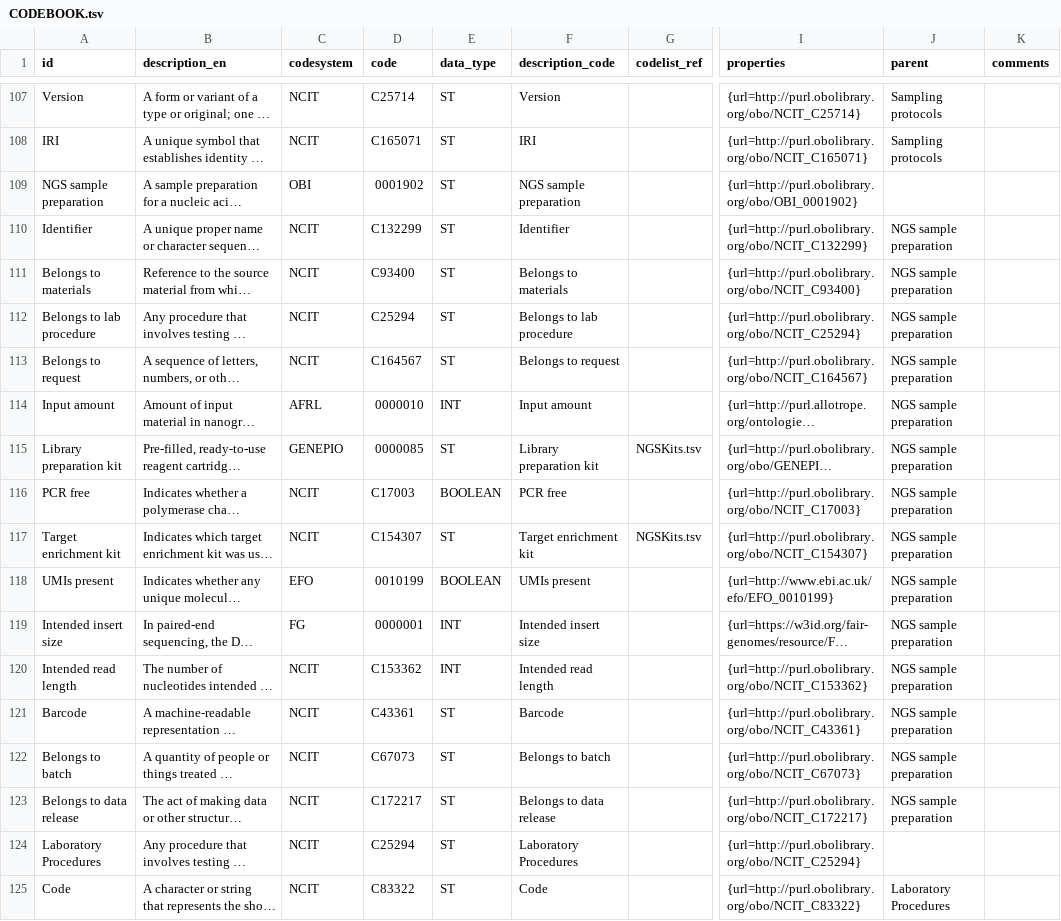
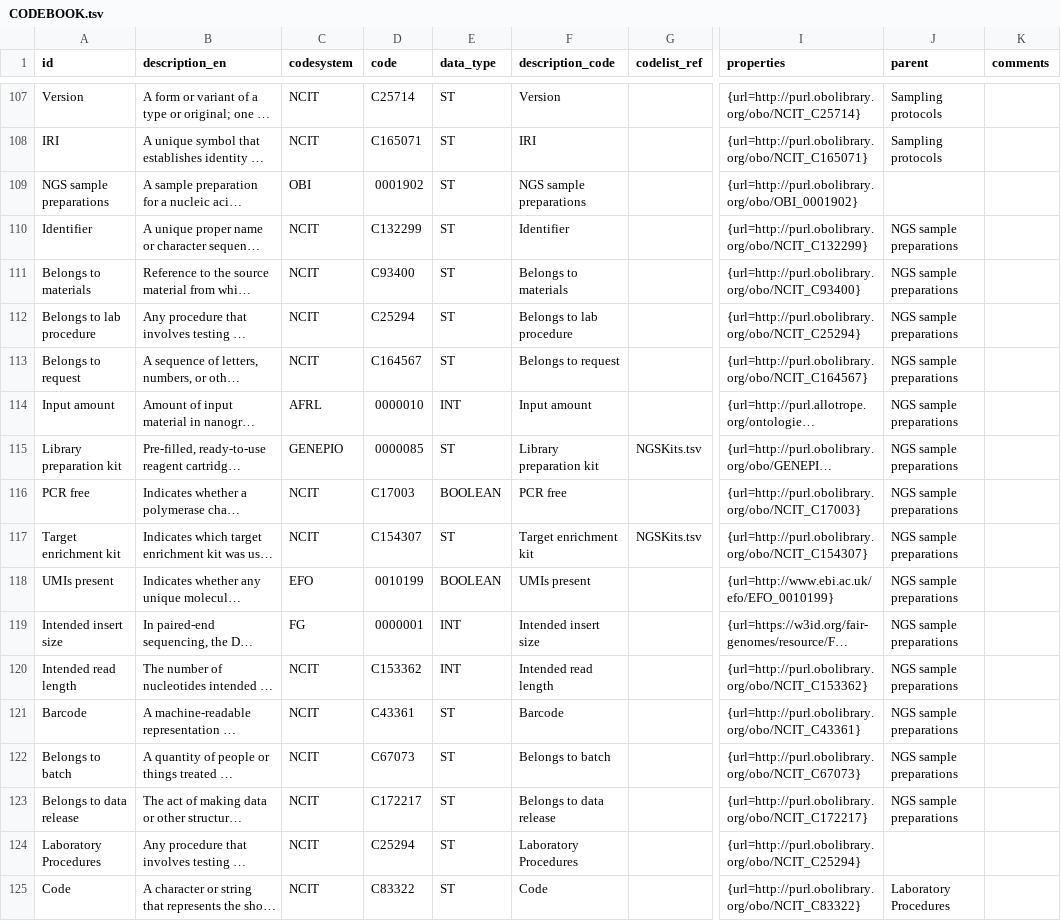
Before and after one commit to fairgenomes/unified-fg, a TSV file: generated/palga-codebook/CODEBOOK.tsv, drawn as a sheet; only a part is shown, gaps mark what is left out; long unchanged cells end in …; the diff covers the shown part only; the diff names each change by its address in the sheet, - before the commit and + after, or states it on an @@ line.

```diff
--- a/generated/palga-codebook/CODEBOOK.tsv
+++ b/generated/palga-codebook/CODEBOOK.tsv
-A109 (id): NGS sample preparation
+A109 (id): NGS sample preparations
-F109 (description_code): NGS sample preparation
+F109 (description_code): NGS sample preparations
-J110:J123 (parent): NGS sample preparation
+J110:J123 (parent): NGS sample preparations
```
Also changed, not shown: 17 added rows elsewhere in this file, 45 other files.
